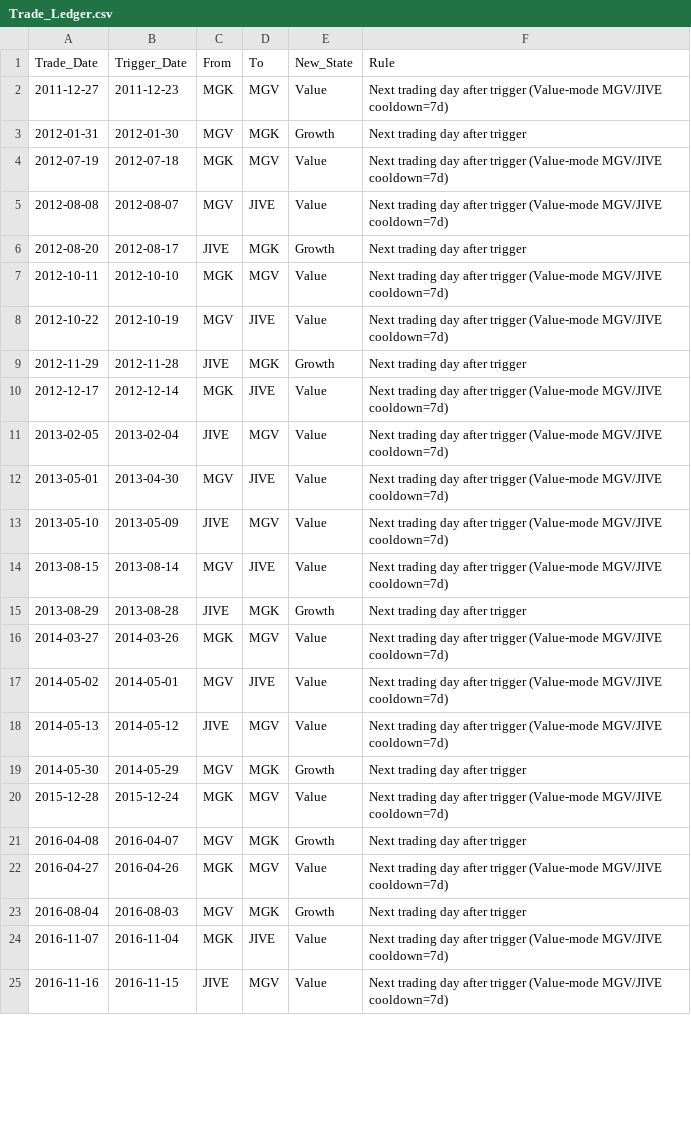
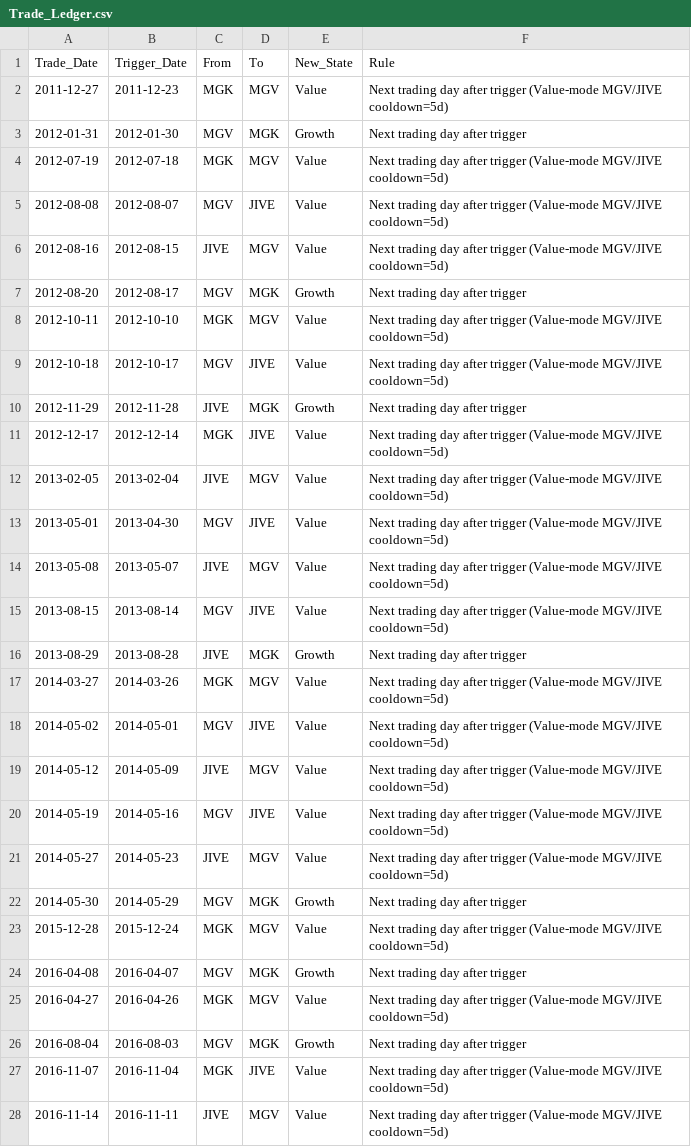
Before and after one commit to wesl8n-sketch/A1V12-Dashboard, a CSV file: Data/Trade_Ledger.csv, drawn as a sheet; only a part is shown; the diff covers the shown part only.

```diff
--- a/Data/Trade_Ledger.csv
+++ b/Data/Trade_Ledger.csv
@@ -1,25 +1,28 @@
 Trade_Date,Trigger_Date,From,To,New_State,Rule
-2011-12-27,2011-12-23,MGK,MGV,Value,Next trading day after trigger (Value-mode MGV/JIVE cooldown=7d)
+2011-12-27,2011-12-23,MGK,MGV,Value,Next trading day after trigger (Value-mode MGV/JIVE cooldown=5d)
 2012-01-31,2012-01-30,MGV,MGK,Growth,Next trading day after trigger
-2012-07-19,2012-07-18,MGK,MGV,Value,Next trading day after trigger (Value-mode MGV/JIVE cooldown=7d)
-2012-08-08,2012-08-07,MGV,JIVE,Value,Next trading day after trigger (Value-mode MGV/JIVE cooldown=7d)
-2012-08-20,2012-08-17,JIVE,MGK,Growth,Next trading day after trigger
-2012-10-11,2012-10-10,MGK,MGV,Value,Next trading day after trigger (Value-mode MGV/JIVE cooldown=7d)
-2012-10-22,2012-10-19,MGV,JIVE,Value,Next trading day after trigger (Value-mode MGV/JIVE cooldown=7d)
+2012-07-19,2012-07-18,MGK,MGV,Value,Next trading day after trigger (Value-mode MGV/JIVE cooldown=5d)
+2012-08-08,2012-08-07,MGV,JIVE,Value,Next trading day after trigger (Value-mode MGV/JIVE cooldown=5d)
+2012-08-16,2012-08-15,JIVE,MGV,Value,Next trading day after trigger (Value-mode MGV/JIVE cooldown=5d)
+2012-08-20,2012-08-17,MGV,MGK,Growth,Next trading day after trigger
+2012-10-11,2012-10-10,MGK,MGV,Value,Next trading day after trigger (Value-mode MGV/JIVE cooldown=5d)
+2012-10-18,2012-10-17,MGV,JIVE,Value,Next trading day after trigger (Value-mode MGV/JIVE cooldown=5d)
 2012-11-29,2012-11-28,JIVE,MGK,Growth,Next trading day after trigger
-2012-12-17,2012-12-14,MGK,JIVE,Value,Next trading day after trigger (Value-mode MGV/JIVE cooldown=7d)
-2013-02-05,2013-02-04,JIVE,MGV,Value,Next trading day after trigger (Value-mode MGV/JIVE cooldown=7d)
-2013-05-01,2013-04-30,MGV,JIVE,Value,Next trading day after trigger (Value-mode MGV/JIVE cooldown=7d)
-2013-05-10,2013-05-09,JIVE,MGV,Value,Next trading day after trigger (Value-mode MGV/JIVE cooldown=7d)
-2013-08-15,2013-08-14,MGV,JIVE,Value,Next trading day after trigger (Value-mode MGV/JIVE cooldown=7d)
+2012-12-17,2012-12-14,MGK,JIVE,Value,Next trading day after trigger (Value-mode MGV/JIVE cooldown=5d)
+2013-02-05,2013-02-04,JIVE,MGV,Value,Next trading day after trigger (Value-mode MGV/JIVE cooldown=5d)
+2013-05-01,2013-04-30,MGV,JIVE,Value,Next trading day after trigger (Value-mode MGV/JIVE cooldown=5d)
+2013-05-08,2013-05-07,JIVE,MGV,Value,Next trading day after trigger (Value-mode MGV/JIVE cooldown=5d)
+2013-08-15,2013-08-14,MGV,JIVE,Value,Next trading day after trigger (Value-mode MGV/JIVE cooldown=5d)
 2013-08-29,2013-08-28,JIVE,MGK,Growth,Next trading day after trigger
-2014-03-27,2014-03-26,MGK,MGV,Value,Next trading day after trigger (Value-mode MGV/JIVE cooldown=7d)
-2014-05-02,2014-05-01,MGV,JIVE,Value,Next trading day after trigger (Value-mode MGV/JIVE cooldown=7d)
-2014-05-13,2014-05-12,JIVE,MGV,Value,Next trading day after trigger (Value-mode MGV/JIVE cooldown=7d)
+2014-03-27,2014-03-26,MGK,MGV,Value,Next trading day after trigger (Value-mode MGV/JIVE cooldown=5d)
+2014-05-02,2014-05-01,MGV,JIVE,Value,Next trading day after trigger (Value-mode MGV/JIVE cooldown=5d)
+2014-05-12,2014-05-09,JIVE,MGV,Value,Next trading day after trigger (Value-mode MGV/JIVE cooldown=5d)
+2014-05-19,2014-05-16,MGV,JIVE,Value,Next trading day after trigger (Value-mode MGV/JIVE cooldown=5d)
+2014-05-27,2014-05-23,JIVE,MGV,Value,Next trading day after trigger (Value-mode MGV/JIVE cooldown=5d)
 2014-05-30,2014-05-29,MGV,MGK,Growth,Next trading day after trigger
-2015-12-28,2015-12-24,MGK,MGV,Value,Next trading day after trigger (Value-mode MGV/JIVE cooldown=7d)
+2015-12-28,2015-12-24,MGK,MGV,Value,Next trading day after trigger (Value-mode MGV/JIVE cooldown=5d)
 2016-04-08,2016-04-07,MGV,MGK,Growth,Next trading day after trigger
-2016-04-27,2016-04-26,MGK,MGV,Value,Next trading day after trigger (Value-mode MGV/JIVE cooldown=7d)
+2016-04-27,2016-04-26,MGK,MGV,Value,Next trading day after trigger (Value-mode MGV/JIVE cooldown=5d)
 2016-08-04,2016-08-03,MGV,MGK,Growth,Next trading day after trigger
-2016-11-07,2016-11-04,MGK,JIVE,Value,Next trading day after trigger (Value-mode MGV/JIVE cooldown=7d)
-2016-11-16,2016-11-15,JIVE,MGV,Value,Next trading day after trigger (Value-mode MGV/JIVE cooldown=7d)
+2016-11-07,2016-11-04,MGK,JIVE,Value,Next trading day after trigger (Value-mode MGV/JIVE cooldown=5d)
+2016-11-14,2016-11-11,JIVE,MGV,Value,Next trading day after trigger (Value-mode MGV/JIVE cooldown=5d)
```
Also changed, not shown: 2 added rows and 54 edited cells elsewhere in this file, Data/Daily_Holdings.csv, Data/Holding_Periods.csv, 10 other files.
